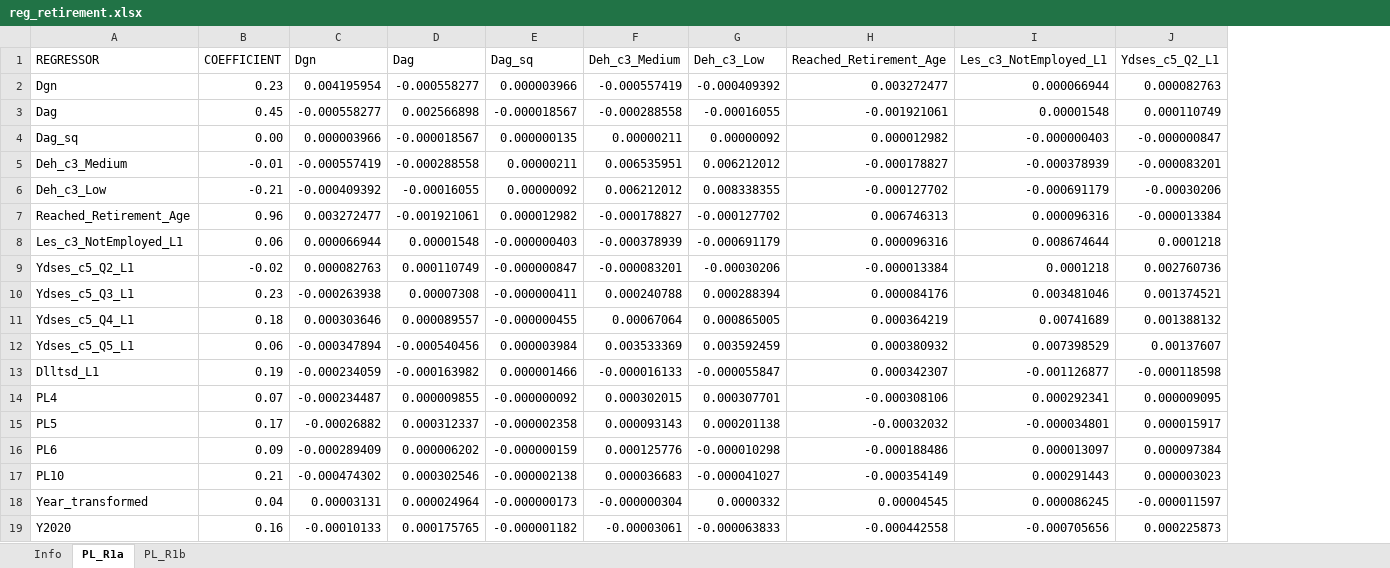
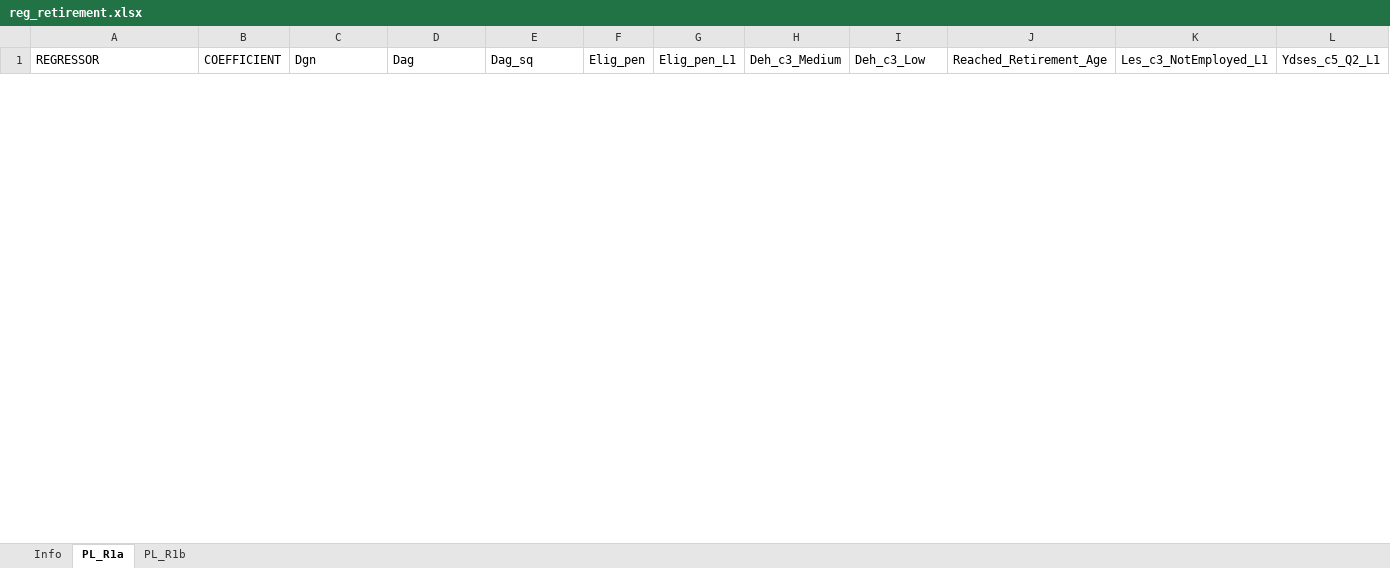
Before and after one commit to brzezinski666/SimPaths, an Excel workbook: input/reg_retirement.xlsx, sheet PL_R1a, drawn as a sheet; only a part is shown; values as stored, in another font and other column widths than the file's, no borders; removed rows and columns are numbered as before the commit, all else as after; rows hold the shown columns only; the diff covers the shown part only; the diff names each change by its address in the sheet, - before the commit and + after, or states it on an @@ line.

Commit message:
Update fertility and retirement processes.

```diff
--- a/input/reg_retirement.xlsx (sheet PL_R1a)
+++ b/input/reg_retirement.xlsx (sheet PL_R1a)
+column F (Elig_pen), empty
+column G (Elig_pen_L1), empty
-row 2: Dgn | 0.23 | 0.004195954 | -0.000558277 | 0.000003966 | -0.000557419 | -0.000409392 | 0.003272477 | 0.000066944 | 0.000082763
-row 3: Dag | 0.45 | -0.000558277 | 0.002566898 | -0.000018567 | -0.000288558 | -0.00016055 | -0.001921061 | 0.00001548 | 0.000110749
-row 4: Dag_sq | 0.00 | 0.000003966 | -0.000018567 | 0.000000135 | 0.00000211 | 0.00000092 | 0.000012982 | -0.000000403 | -0.000000847
-row 5: Deh_c3_Medium | -0.01 | -0.000557419 | -0.000288558 | 0.00000211 | 0.006535951 | 0.006212012 | -0.000178827 | -0.000378939 | -0.000083201
-row 6: Deh_c3_Low | -0.21 | -0.000409392 | -0.00016055 | 0.00000092 | 0.006212012 | 0.008338355 | -0.000127702 | -0.000691179 | -0.00030206
-row 7: Reached_Retirement_Age | 0.96 | 0.003272477 | -0.001921061 | 0.000012982 | -0.000178827 | -0.000127702 | 0.006746313 | 0.000096316 | -0.000013384
-row 8: Les_c3_NotEmployed_L1 | 0.06 | 0.000066944 | 0.00001548 | -0.000000403 | -0.000378939 | -0.000691179 | 0.000096316 | 0.008674644 | 0.0001218
-row 9: Ydses_c5_Q2_L1 | -0.02 | 0.000082763 | 0.000110749 | -0.000000847 | -0.000083201 | -0.00030206 | -0.000013384 | 0.0001218 | 0.002760736
-row 10: Ydses_c5_Q3_L1 | 0.23 | -0.000263938 | 0.00007308 | -0.000000411 | 0.000240788 | 0.000288394 | 0.000084176 | 0.003481046 | 0.001374521
-row 11: Ydses_c5_Q4_L1 | 0.18 | 0.000303646 | 0.000089557 | -0.000000455 | 0.00067064 | 0.000865005 | 0.000364219 | 0.00741689 | 0.001388132
-row 12: Ydses_c5_Q5_L1 | 0.06 | -0.000347894 | -0.000540456 | 0.000003984 | 0.003533369 | 0.003592459 | 0.000380932 | 0.007398529 | 0.00137607
-row 13: Dlltsd_L1 | 0.19 | -0.000234059 | -0.000163982 | 0.000001466 | -0.000016133 | -0.000055847 | 0.000342307 | -0.001126877 | -0.000118598
-row 14: PL4 | 0.07 | -0.000234487 | 0.000009855 | -0.000000092 | 0.000302015 | 0.000307701 | -0.000308106 | 0.000292341 | 0.000009095
-row 15: PL5 | 0.17 | -0.00026882 | 0.000312337 | -0.000002358 | 0.000093143 | 0.000201138 | -0.00032032 | -0.000034801 | 0.000015917
-row 16: PL6 | 0.09 | -0.000289409 | 0.000006202 | -0.000000159 | 0.000125776 | -0.000010298 | -0.000188486 | 0.000013097 | 0.000097384
-row 17: PL10 | 0.21 | -0.000474302 | 0.000302546 | -0.000002138 | 0.000036683 | -0.000041027 | -0.000354149 | 0.000291443 | 0.000003023
-row 18: Year_transformed | 0.04 | 0.00003131 | 0.000024964 | -0.000000173 | -0.000000304 | 0.0000332 | 0.00004545 | 0.000086245 | -0.000011597
-row 19: Y2020 | 0.16 | -0.00010133 | 0.000175765 | -0.000001182 | -0.00003061 | -0.000063833 | -0.000442558 | -0.000705656 | 0.000225873
```
Also changed, not shown: 22 added rows and 2 removed rows elsewhere in this sheet, sheet PL_R1b, input/reg_fertility.xlsx, 2 other files.
